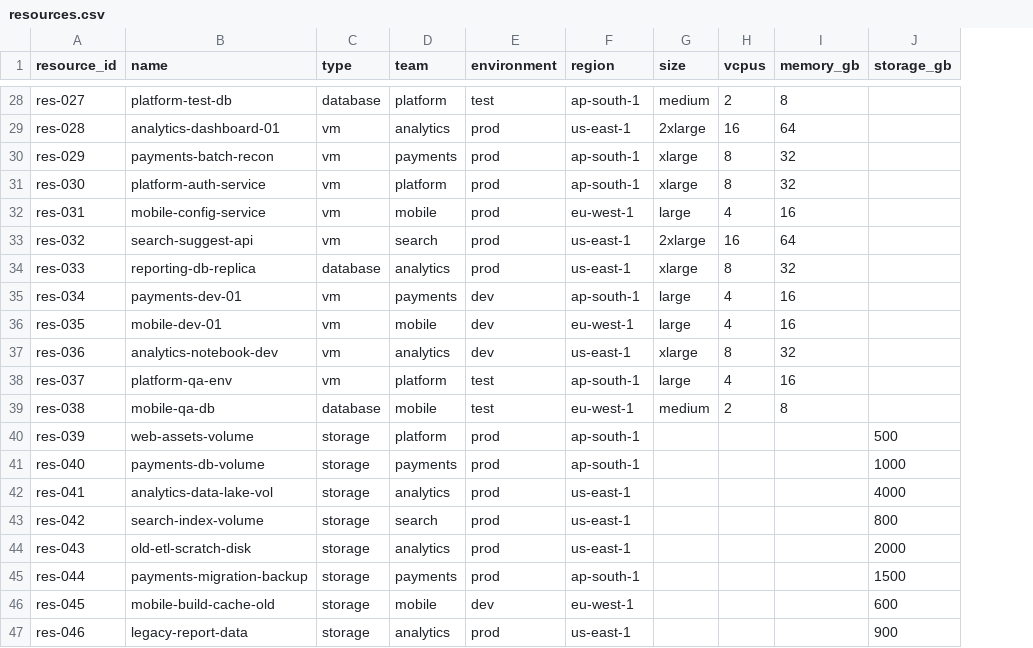
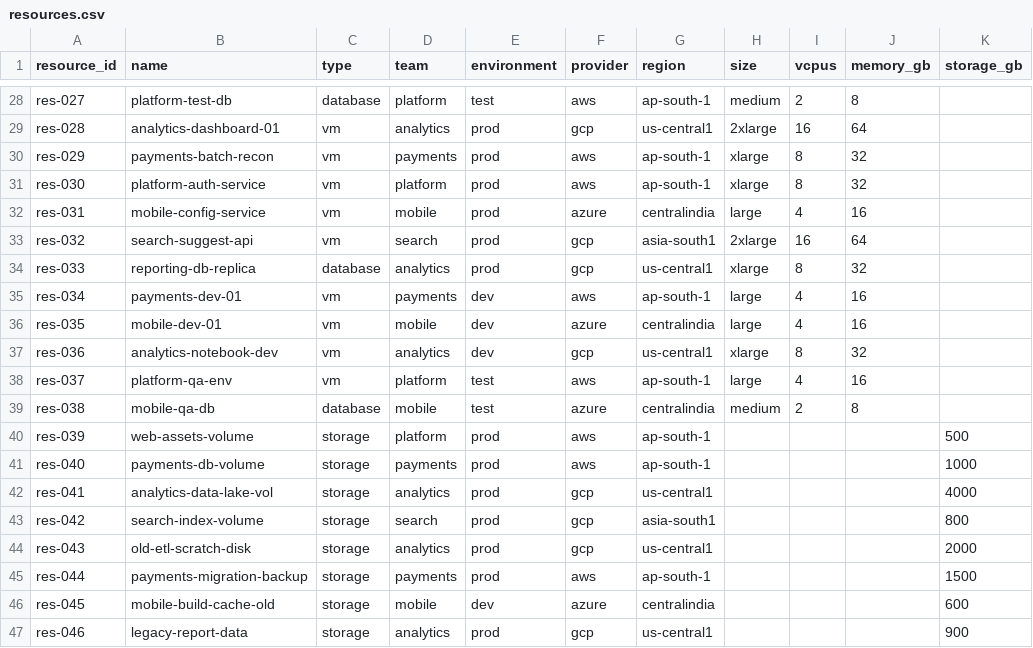
Before and after one commit to AvhadParth/CloudLens, a CSV file: data/resources.csv, drawn as a sheet; only a part is shown, gaps mark what is left out; addresses are those after the commit; the diff covers the shown part only; the diff names each change by its address in the sheet, - before the commit and + after, or states it on an @@ line.

```diff
--- a/data/resources.csv
+++ b/data/resources.csv
+column F (provider), rows 28-47: aws | gcp | aws | aws | azure | gcp | gcp | aws | azure | gcp | aws | azure | aws | aws | gcp | gcp | gcp | aws | azure | gcp
-G29 (region): us-east-1
+G29 (region): us-central1
-G32 (region): eu-west-1
+G32 (region): centralindia
-G33 (region): us-east-1
+G33 (region): asia-south1
-G34 (region): us-east-1
+G34 (region): us-central1
-G36 (region): eu-west-1
+G36 (region): centralindia
-G37 (region): us-east-1
+G37 (region): us-central1
-G39 (region): eu-west-1
+G39 (region): centralindia
-G42 (region): us-east-1
+G42 (region): us-central1
-G43 (region): us-east-1
+G43 (region): asia-south1
-G44 (region): us-east-1
+G44 (region): us-central1
-G46 (region): eu-west-1
+G46 (region): centralindia
-G47 (region): us-east-1
+G47 (region): us-central1
```
Also changed, not shown: 15 edited cells elsewhere in this file, 17 other files.
